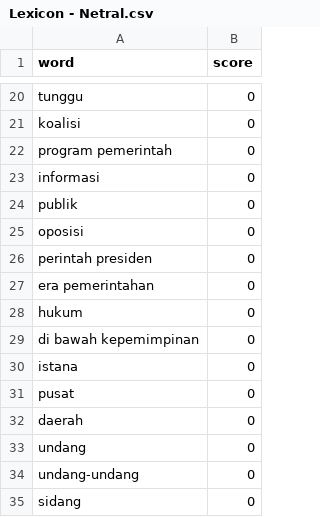
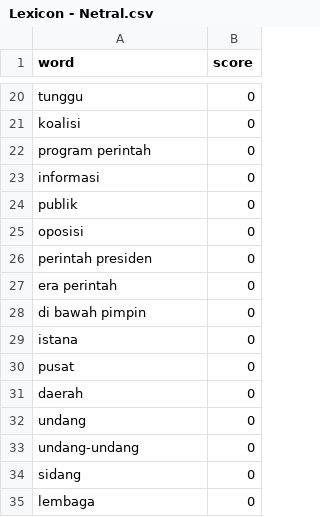
Before and after one commit to farisk28/Sentiment-Analysis-Pemerintahan-Kebijakan-Prabowo-melalui-X-dengan-metode-SVM-dan-Naive-Baiyes, a CSV file: Lexicon - Netral.csv, drawn as a sheet; only a part is shown, gaps mark what is left out; the shorter side is filled out with more unchanged rows; the diff covers the shown part only.

```diff
--- a/Lexicon - Netral.csv
+++ b/Lexicon - Netral.csv
@@ -21,3 +21,3 @@ tunggu,0
 koalisi,0
-program pemerintah,0
+program perintah,0
 informasi,0
@@ -26,5 +26,4 @@ oposisi,0
 perintah presiden,0
-era pemerintahan,0
-hukum,0
-di bawah kepemimpinan,0
+era perintah,0
+di bawah pimpin,0
 istana,0
```
Also changed, not shown: 1 added row, 1 removed row and 24 edited cells elsewhere in this file.
